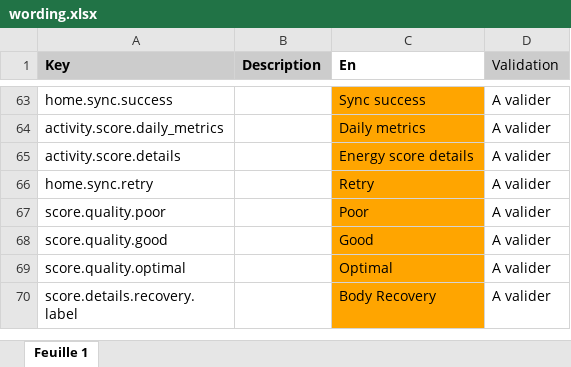
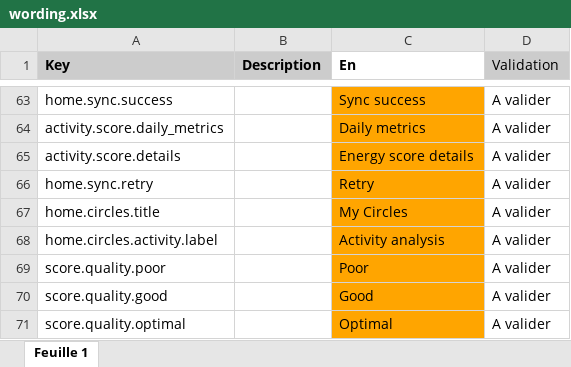
Before and after one commit to aichannode/circular-ring, an Excel workbook: wording.xlsx, sheet Feuille 1, drawn as a sheet; only a part is shown, gaps mark what is left out; the shorter side is filled out with more unchanged rows; values as stored, in another font and other column widths than the file's, no borders; charts and pictures not drawn; the diff names each change by its address in the sheet, - before the commit and + after, or states it on an @@ line.

```diff
--- a/wording.xlsx (sheet Feuille 1)
+++ b/wording.xlsx (sheet Feuille 1)
+row 67: home.circles.title |  | My Circles | A valider
+row 68: home.circles.activity.label |  | Activity analysis | A valider
```
Also changed, not shown: 17 other files.
